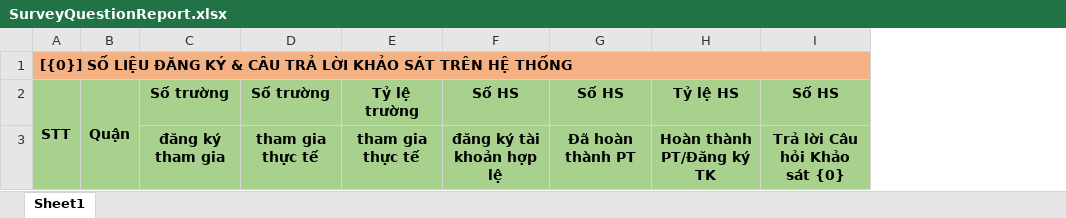
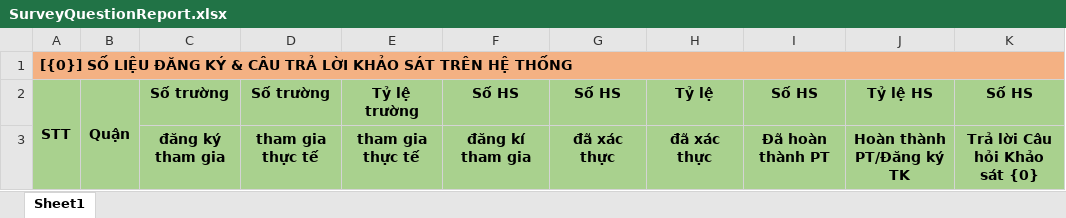
Before and after one commit to hqhai/csharp-with-agent, an Excel workbook: Services/Fsel.Interaction/Fsel.Interaction.Api/Resources/ExportExcelTemplates/SurveyQuestionReport.xlsx, sheet Sheet1, drawn as a sheet; values as stored, in another font and other column widths than the file's, no borders; the diff names each change by its address in the sheet, - before the commit and + after, or states it on an @@ line.

Commit message:
feature/fsel-4436: Update Tool Export Survey

```diff
--- a/Services/Fsel.Interaction/Fsel.Interaction.Api/Resources/ExportExcelTemplates/SurveyQuestionReport.xlsx (sheet Sheet1)
+++ b/Services/Fsel.Interaction/Fsel.Interaction.Api/Resources/ExportExcelTemplates/SurveyQuestionReport.xlsx (sheet Sheet1)
+column G, rows 2-3: Số HS | đã xác thực
+column H, rows 2-3: Tỷ lệ | đã xác thực
-F3: đăng ký tài khoản hợp lệ
+F3: đăng kí tham gia
```
Also changed, not shown: Services/Fsel.Interaction/Fsel.Interaction.Api/Resources/ExportExcelTemplates/SurveyQuestionReportSchool.xlsx, 7 other files.
